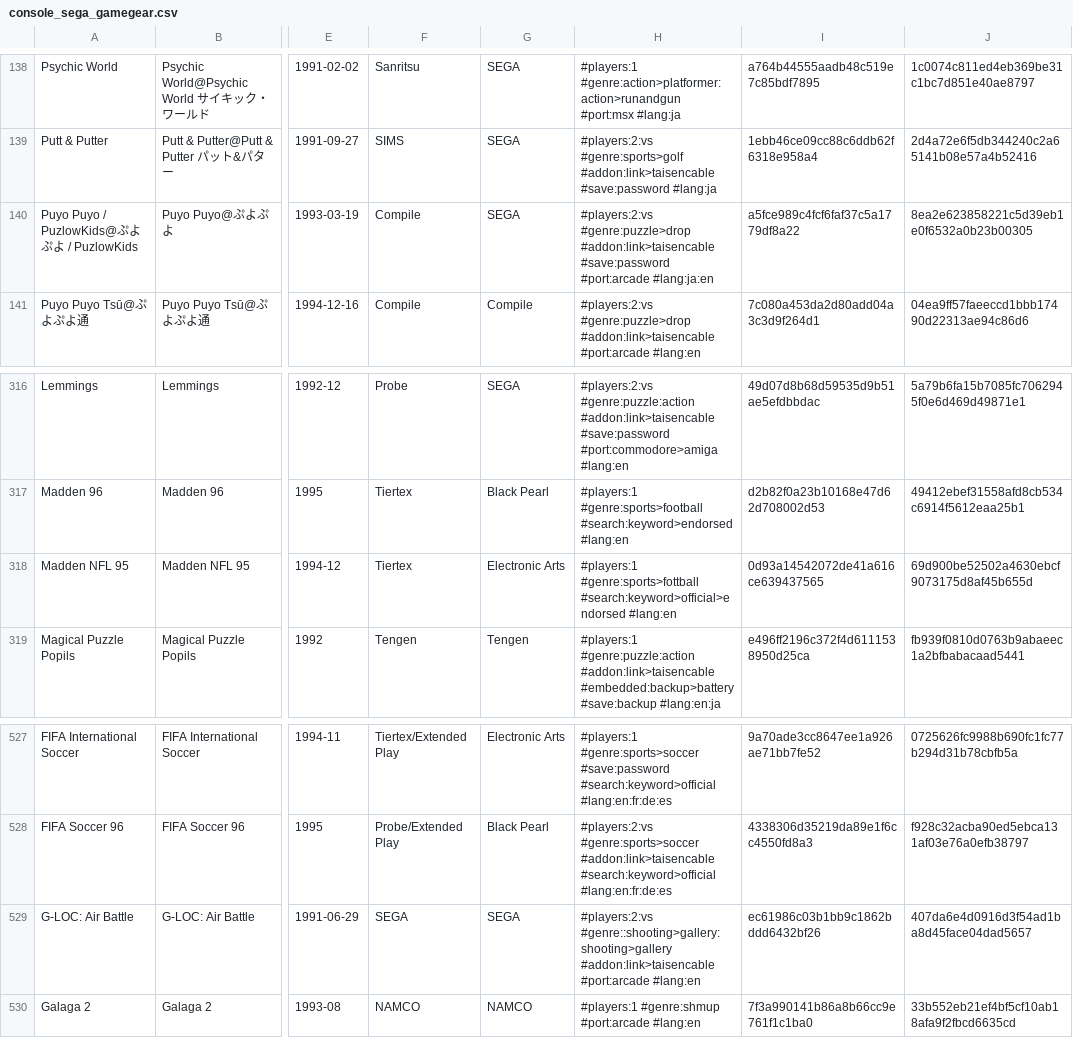
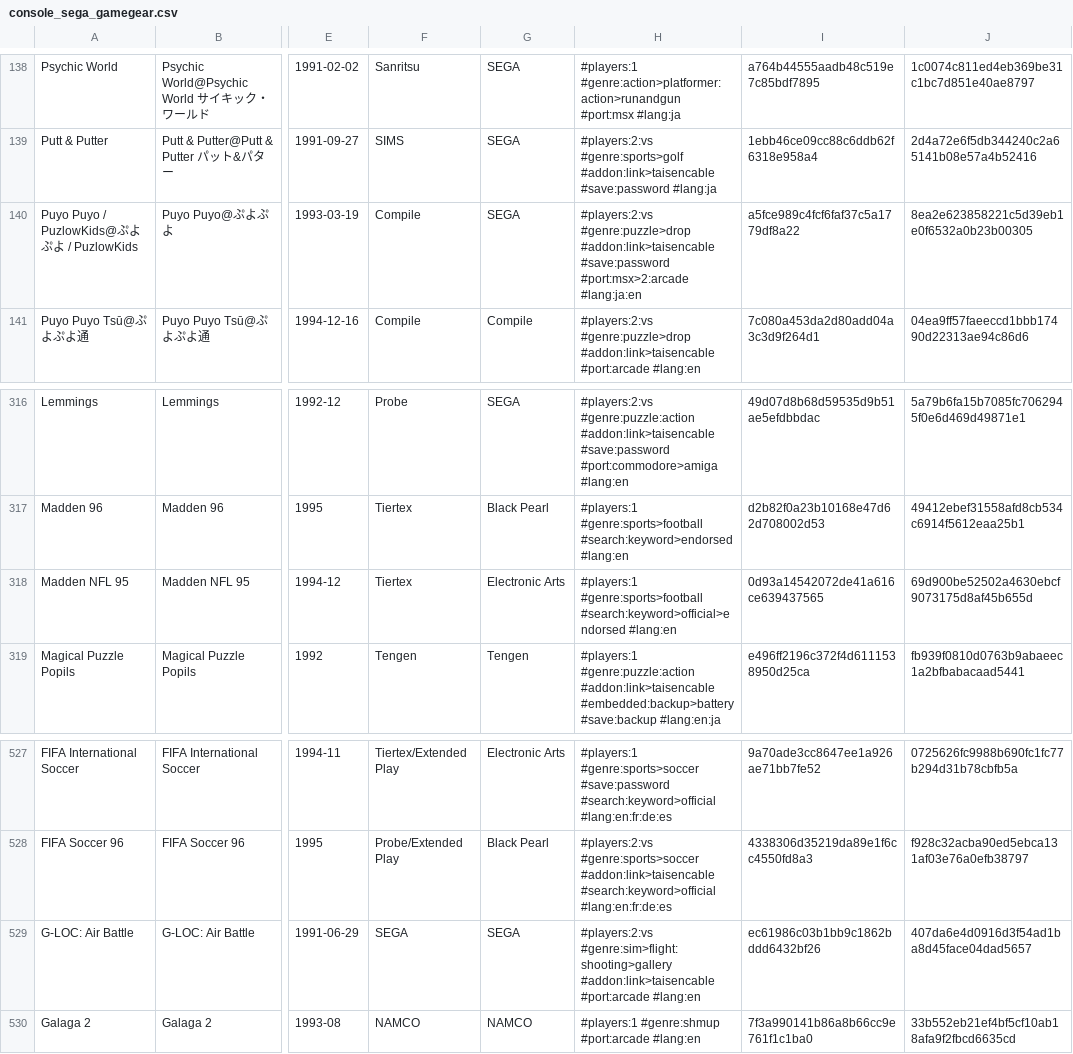
Before and after one commit to PigSaint/GameDataBase, a CSV file: console_sega_gamegear.csv, drawn as a sheet; only a part is shown, gaps mark what is left out; the diff names each change by its address in the sheet, - before the commit and + after, or states it on an @@ line.

Commit message:
Update console_sega_gamegear.csv

```diff
--- a/console_sega_gamegear.csv
+++ b/console_sega_gamegear.csv
-H140: …#addon:link>taisencable #save:password #port:arcade #lang:ja:en
+H140: …#addon:link>taisencable #save:password #port:msx>2:arcade #lang:ja:en
-H318: #players:1 #genre:sports>fottball #search:keyword>official>endorsed #lang:en
+H318: #players:1 #genre:sports>football #search:keyword>official>endorsed #lang:en
-H529: #players:2:vs #genre::shooting>gallery:shooting>gallery #addon:link>taisencable #port:arcade…
+H529: #players:2:vs #genre:sim>flight:shooting>gallery #addon:link>taisencable #port:arcade…
```
